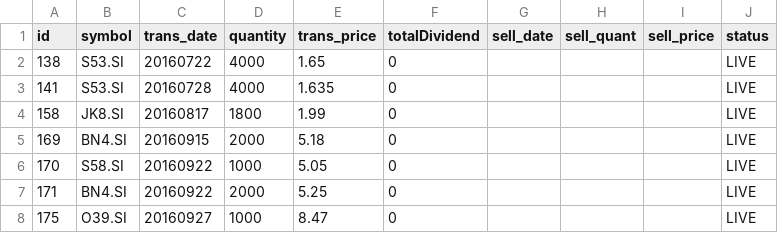
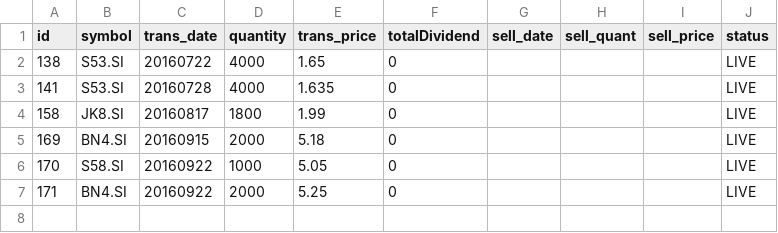
Before and after one commit to ozyxzzzss/git_csv, a CSV file: live.csv, drawn as a sheet; the diff names each change by its address in the sheet, - before the commit and + after, or states it on an @@ line.

Commit message:
Update live.csv

```diff
--- a/live.csv
+++ b/live.csv
-row 8: 175 | O39.SI | 20160927 | 1000 | 8.47 | 0 |  |  |  | LIVE
```
